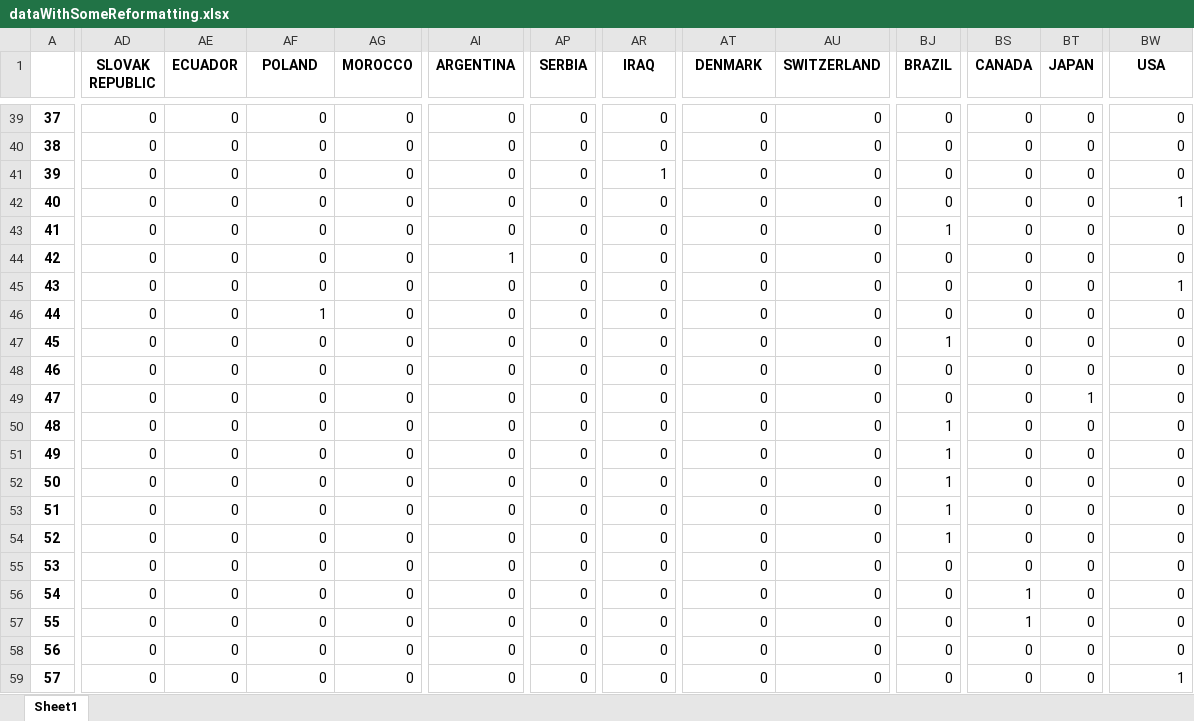
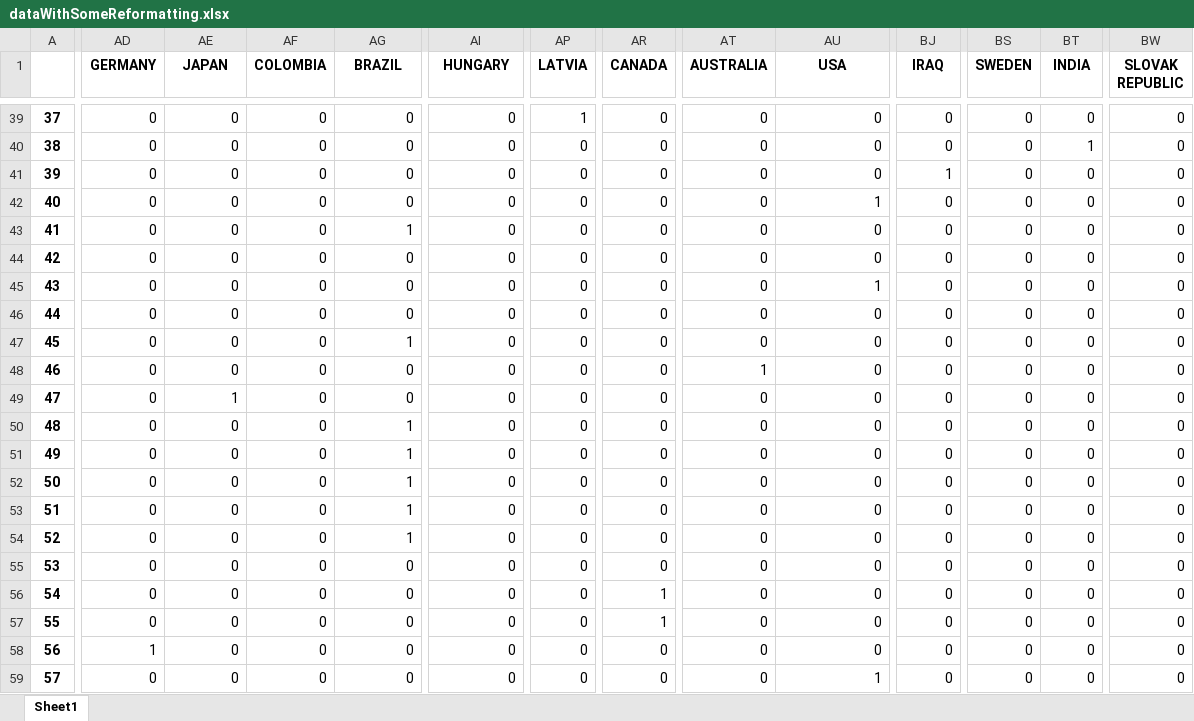
Before and after one commit to jlcatonjr/Learn-Python-for-Stats-and-Econ, an Excel workbook: Projects/Glyphs/dataWithSomeReformatting.xlsx, sheet Sheet1, drawn as a sheet; only a part is shown, gaps mark what is left out; values as stored, in another font and other column widths than the file's, no borders; the diff covers the shown part only; the diff names each change by its address in the sheet, - before the commit and + after, or states it on an @@ line.

```diff
--- a/Projects/Glyphs/dataWithSomeReformatting.xlsx (sheet Sheet1)
+++ b/Projects/Glyphs/dataWithSomeReformatting.xlsx (sheet Sheet1)
-AD1: SLOVAK REPUBLIC
+AD1: GERMANY
-AE1: ECUADOR
+AE1: JAPAN
-AF1: POLAND
+AF1: COLOMBIA
-AG1: MOROCCO
+AG1: BRAZIL
-AI1: ARGENTINA
+AI1: HUNGARY
-AP1: SERBIA
+AP1: LATVIA
-AR1: IRAQ
+AR1: CANADA
-AT1: DENMARK
+AT1: AUSTRALIA
-AU1: SWITZERLAND
+AU1: USA
-BJ1: BRAZIL
+BJ1: IRAQ
-BS1: CANADA
+BS1: SWEDEN
-BT1: JAPAN
+BT1: INDIA
-BW1: USA
+BW1: SLOVAK REPUBLIC
-AP39 (LATVIA): 0
+AP39 (LATVIA): 1
-BT40 (INDIA): 0
+BT40 (INDIA): 1
-AR41 (CANADA): 1
+AR41 (CANADA): 0
-BJ41 (IRAQ): 0
+BJ41 (IRAQ): 1
-AU42 (USA): 0
+AU42 (USA): 1
-BW42 (SLOVAK REPUBLIC): 1
+BW42 (SLOVAK REPUBLIC): 0
-AG43 (BRAZIL): 0
+AG43 (BRAZIL): 1
-BJ43 (IRAQ): 1
+BJ43 (IRAQ): 0
-AI44 (HUNGARY): 1
+AI44 (HUNGARY): 0
-AU45 (USA): 0
+AU45 (USA): 1
-BW45 (SLOVAK REPUBLIC): 1
+BW45 (SLOVAK REPUBLIC): 0
-AF46 (COLOMBIA): 1
+AF46 (COLOMBIA): 0
-AG47 (BRAZIL): 0
+AG47 (BRAZIL): 1
-BJ47 (IRAQ): 1
+BJ47 (IRAQ): 0
-AT48 (AUSTRALIA): 0
+AT48 (AUSTRALIA): 1
-AE49 (JAPAN): 0
+AE49 (JAPAN): 1
-BT49 (INDIA): 1
+BT49 (INDIA): 0
-AG50:AG54 (BRAZIL): 0
+AG50:AG54 (BRAZIL): 1
-BJ50:BJ54 (IRAQ): 1
+BJ50:BJ54 (IRAQ): 0
-AR56:AR57 (CANADA): 0
+AR56:AR57 (CANADA): 1
-BS56:BS57 (SWEDEN): 1
+BS56:BS57 (SWEDEN): 0
-AD58 (GERMANY): 0
+AD58 (GERMANY): 1
-AU59 (USA): 0
+AU59 (USA): 1
-BW59 (SLOVAK REPUBLIC): 1
+BW59 (SLOVAK REPUBLIC): 0
```
Also changed, not shown: 1019 edited cells elsewhere in this sheet, 26 other files.
